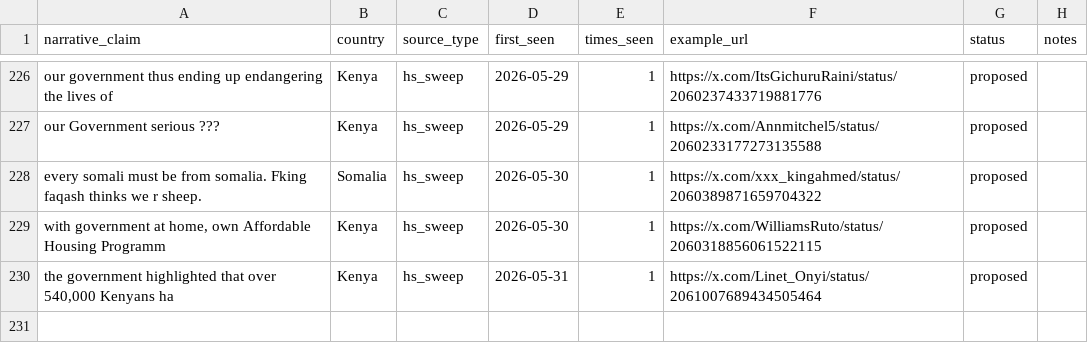
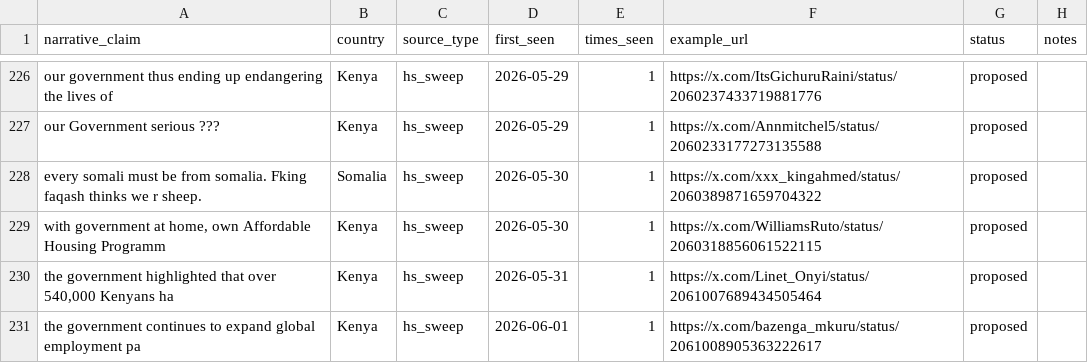
Before and after one commit to KSvend/IRIS, a CSV file: monitoring/autolearn/narrative_discoveries.csv, drawn as a sheet; only a part is shown, gaps mark what is left out; the diff names each change by its address in the sheet, - before the commit and + after, or states it on an @@ line.

```diff
--- a/monitoring/autolearn/narrative_discoveries.csv
+++ b/monitoring/autolearn/narrative_discoveries.csv
+row 231: the government continues to expand global employment pa | Kenya | hs_sweep | 2026-06-01 | 1 | https://x.com/bazenga_mkuru/status/2061008905363222617 | proposed
```
Also changed, not shown: monitoring/autolearn/learned_keywords_hs.csv, monitoring/autolearn/toxic_handles.csv, 9 other files.
